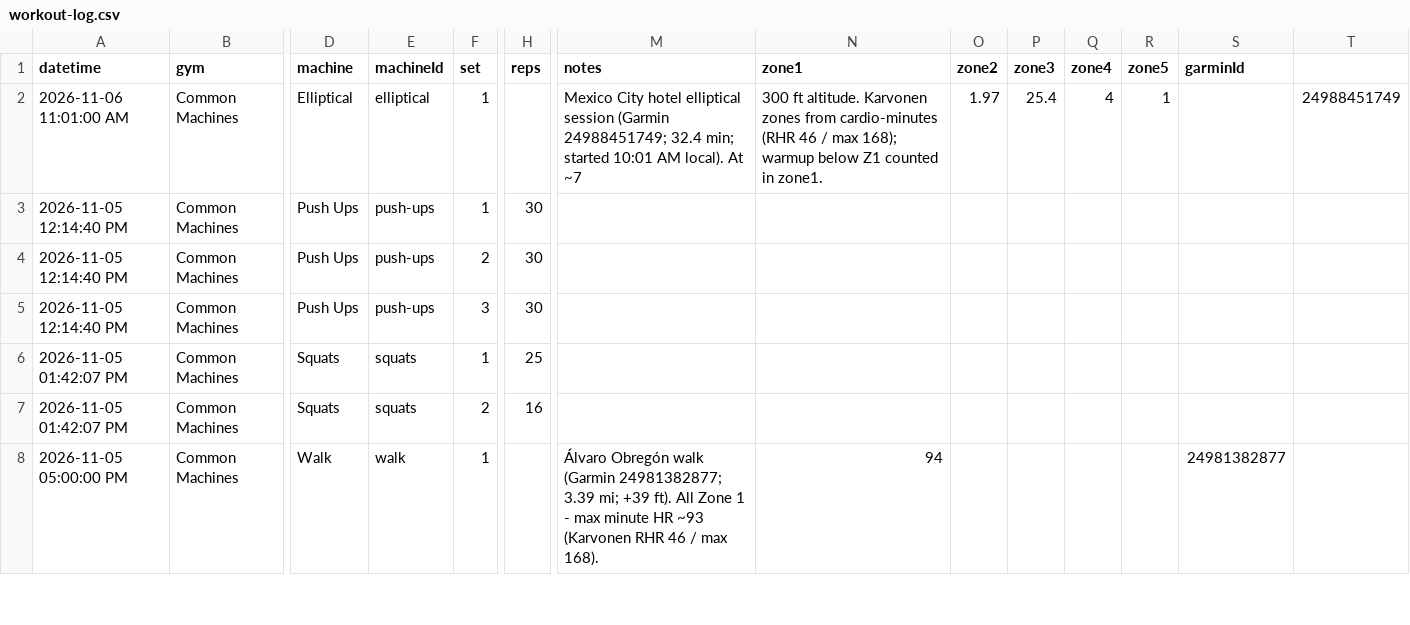
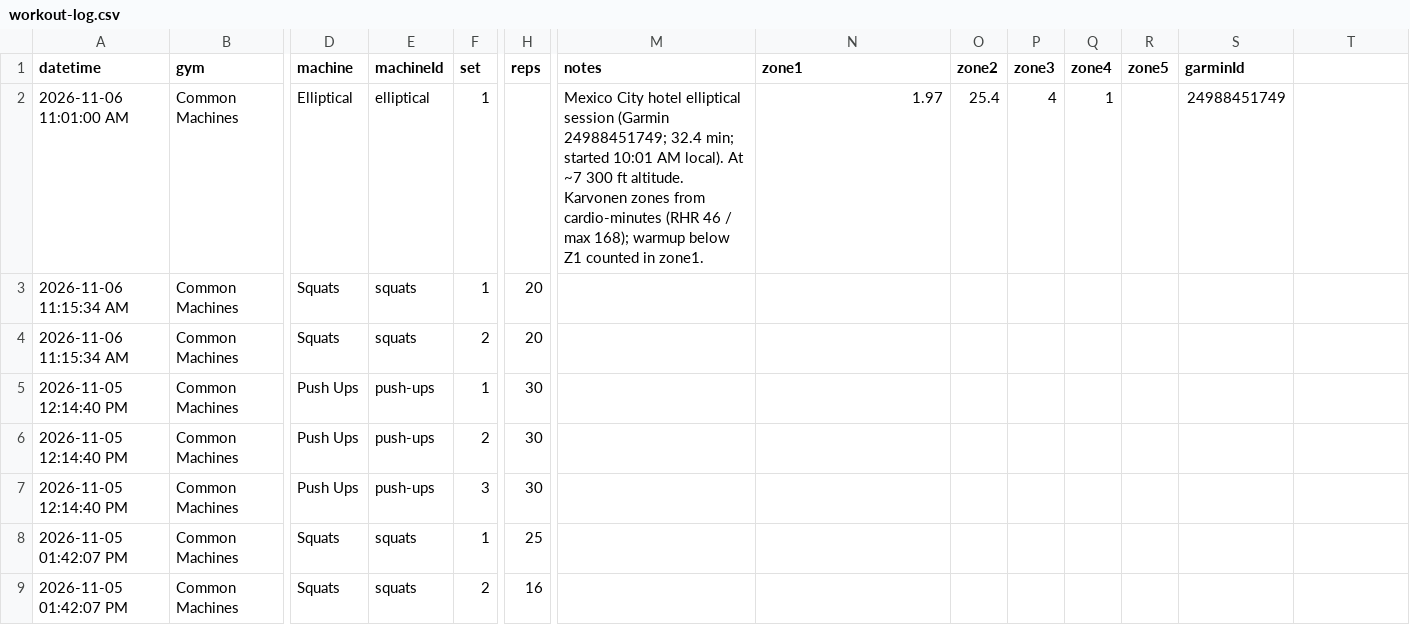
Before and after one commit to jaschro/traintracks, a CSV file: workout-log.csv, drawn as a sheet; only a part is shown, gaps mark what is left out; the shorter side is filled out with more unchanged rows; rows hold the shown columns only; the diff names each change by its address in the sheet, - before the commit and + after, or states it on an @@ line.

Commit message:
Update workout log CSV

```diff
--- a/workout-log.csv
+++ b/workout-log.csv
-M2 (notes): …At ~7
+M2 (notes): …At ~7 300 ft altitude. Karvonen zones from cardio-minutes (RHR 46 / max 168); warmup below Z1 counted in zone1.
-N2 (zone1): 300 ft altitude. Karvonen zones from cardio-minutes (RHR 46 / max 168); warmup below Z1 counted in zone1.
+N2 (zone1): 1.97
-O2 (zone2): 1.97
+O2 (zone2): 25.4
-P2 (zone3): 25.4
+P2 (zone3): 4
-Q2 (zone4): 4
+Q2 (zone4): 1
-R2 (zone5): 1
+R2 (zone5): (empty)
-S2 (garminId): (empty)
+S2 (garminId): 24988451749
-T2: 24988451749
+T2: (empty)
+row 3: 2026-11-06 11:15:34 AM | Common Machines | Squats | squats | 1 | 20
+row 4: 2026-11-06 11:15:34 AM | Common Machines | Squats | squats | 2 | 20
```
